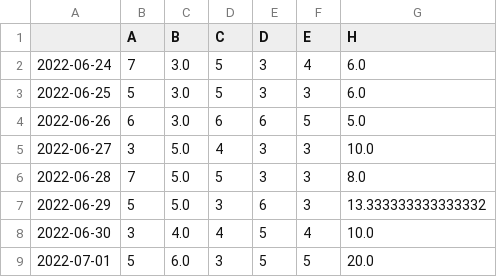
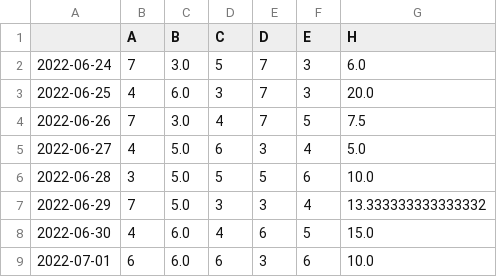
Before and after one commit to clemsonciti/rcde_workshops, a CSV file: python_programming/random.csv, drawn as a sheet; only a part is shown; the diff covers the shown part only.

Commit message:
update workshops

```diff
--- a/python_programming/random.csv
+++ b/python_programming/random.csv
@@ -1,9 +1,9 @@
 ,A,B,C,D,E,H
-2022-06-24,7,3.0,5,3,4,6.0
-2022-06-25,5,3.0,5,3,3,6.0
-2022-06-26,6,3.0,6,6,5,5.0
-2022-06-27,3,5.0,4,3,3,10.0
-2022-06-28,7,5.0,5,3,3,8.0
-2022-06-29,5,5.0,3,6,3,13.333333333333332
-2022-06-30,3,4.0,4,5,4,10.0
-2022-07-01,5,6.0,3,5,5,20.0
+2022-06-24,7,3.0,5,7,3,6.0
+2022-06-25,4,6.0,3,7,3,20.0
+2022-06-26,7,3.0,4,7,5,7.5
+2022-06-27,4,5.0,6,3,4,5.0
+2022-06-28,3,5.0,5,5,6,10.0
+2022-06-29,7,5.0,3,3,4,13.333333333333332
+2022-06-30,4,6.0,4,6,5,15.0
+2022-07-01,6,6.0,6,3,6,10.0
```
Also changed, not shown: 10 edited cells elsewhere in this file.
